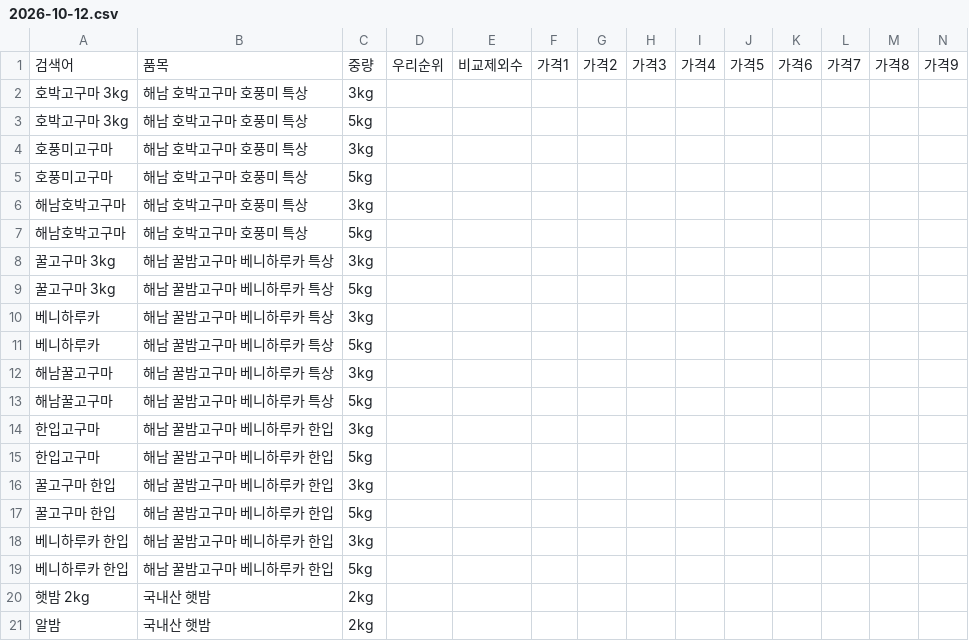
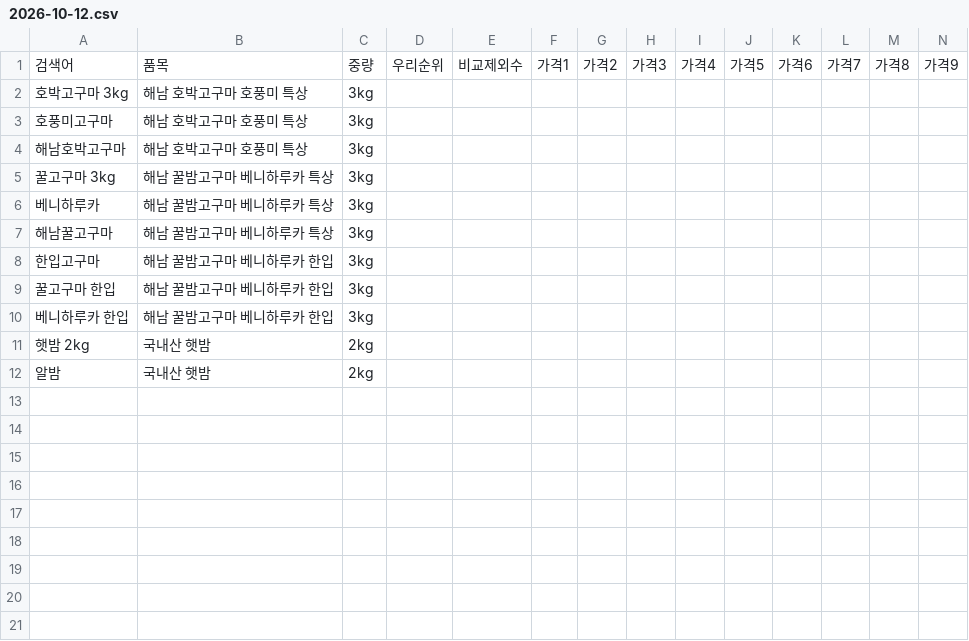
Before and after one commit to ukiahptc/junsshop-tracker, a CSV file: data/manual/2026-10-12.csv, drawn as a sheet; only a part is shown; rows hold the shown columns only; the diff names each change by its address in the sheet, - before the commit and + after, or states it on an @@ line.

```diff
--- a/data/manual/2026-10-12.csv
+++ b/data/manual/2026-10-12.csv
-row 3: 호박고구마 3kg | 해남 호박고구마 호풍미 특상 | 5kg
-row 5: 호풍미고구마 | 해남 호박고구마 호풍미 특상 | 5kg
-row 7: 해남호박고구마 | 해남 호박고구마 호풍미 특상 | 5kg
-row 9: 꿀고구마 3kg | 해남 꿀밤고구마 베니하루카 특상 | 5kg
-row 11: 베니하루카 | 해남 꿀밤고구마 베니하루카 특상 | 5kg
-row 13: 해남꿀고구마 | 해남 꿀밤고구마 베니하루카 특상 | 5kg
-row 15: 한입고구마 | 해남 꿀밤고구마 베니하루카 한입 | 5kg
-row 17: 꿀고구마 한입 | 해남 꿀밤고구마 베니하루카 한입 | 5kg
-row 19: 베니하루카 한입 | 해남 꿀밤고구마 베니하루카 한입 | 5kg
```
Also changed, not shown: 2 other files.
